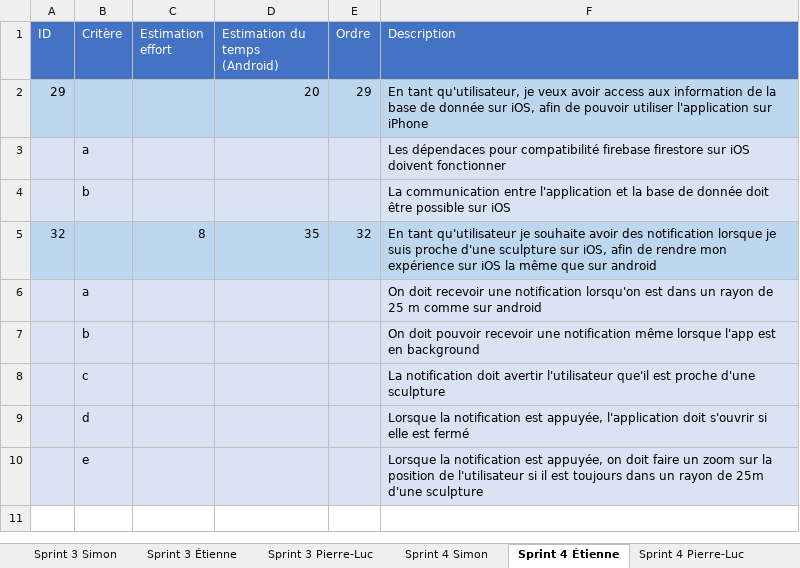
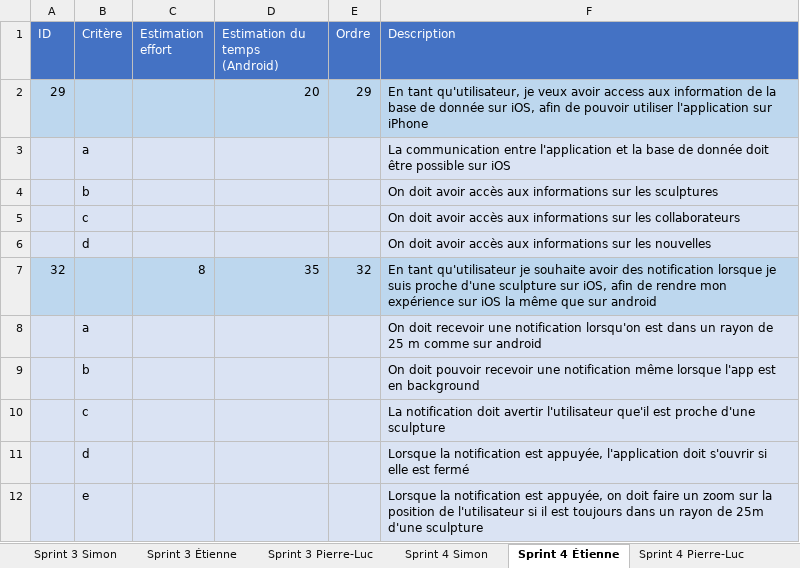
Before and after one commit to Riogun13/Projet-ESP-, an Excel workbook: Backlog.xlsx, sheet Sprint 4 Étienne, drawn as a sheet; values as stored, in another font and other column widths than the file's, no borders; the diff names each change by its address in the sheet, - before the commit and + after, or states it on an @@ line.

```diff
--- a/Backlog.xlsx (sheet Sprint 4 Étienne)
+++ b/Backlog.xlsx (sheet Sprint 4 Étienne)
-F3 (Description): Les dépendaces pour compatibilité firebase firestore sur iOS doivent fonctionner
+F3 (Description): La communication entre l'application et la base de donnée doit être possible sur iOS
-F4 (Description): La communication entre l'application et la base de donnée doit être possible sur iOS
+F4 (Description): On doit avoir accès aux informations sur les sculptures
+row 5:  | c |  |  |  | On doit avoir accès aux informations sur les collaborateurs
+row 6:  | d |  |  |  | On doit avoir accès aux informations sur les nouvelles
```
Also changed, not shown: sheet Backlog, formulas that keep their value.
